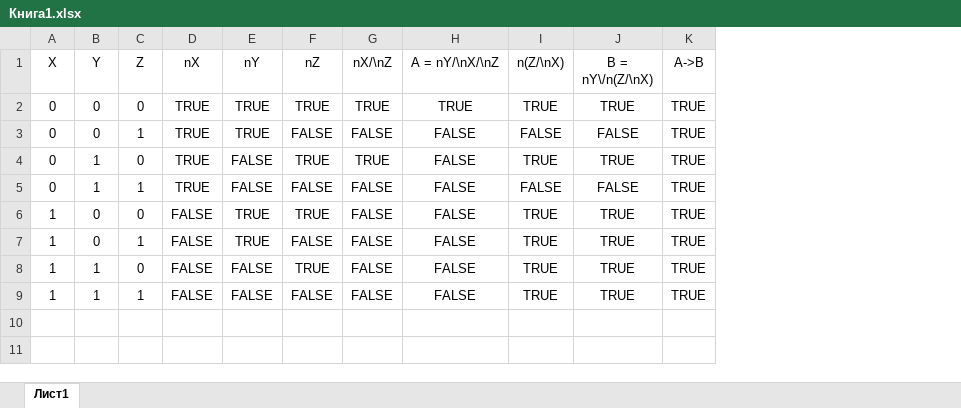
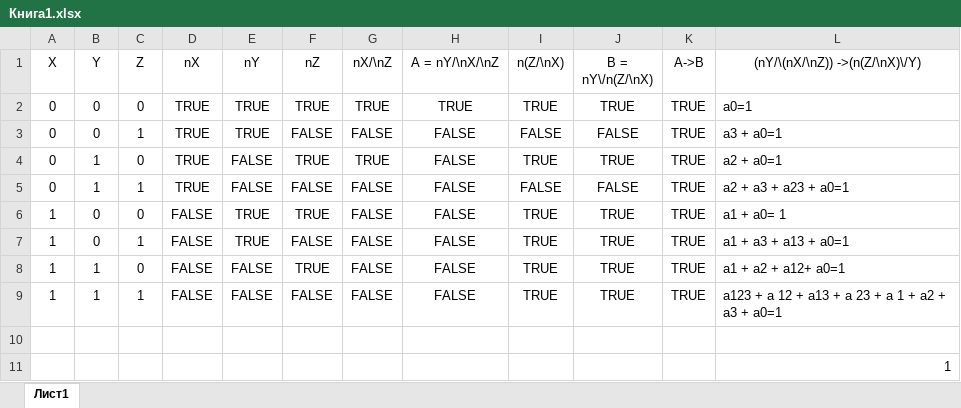
Before and after one commit to xem1zo/arh, an Excel workbook: Книга1.xlsx, sheet Лист1, drawn as a sheet; values as stored, in another font and other column widths than the file's, no borders; the diff names each change by its address in the sheet, - before the commit and + after, or states it on an @@ line.

Commit message:
Add files via upload

```diff
--- a/Книга1.xlsx (sheet Лист1)
+++ b/Книга1.xlsx (sheet Лист1)
+column L ((nY/\(nX/\nZ)) ->(n(Z/\nX)\/Y)), rows 2-9: a0=1 | a3 + a0=1 | a2 + a0=1 | a2 + a3 + a23 + a0=1 | a1 + a0= 1 | a1 + a3 + a13 + a0=1 | a1 + a2 + a12+ a0=1 | a123 + a 12 + a13 + a 23 + a 1 + a2 + a3 + a0=1
+row 10: (empty)
+row 11:  |  |  |  |  |  |  |  |  |  |  | 1
```
